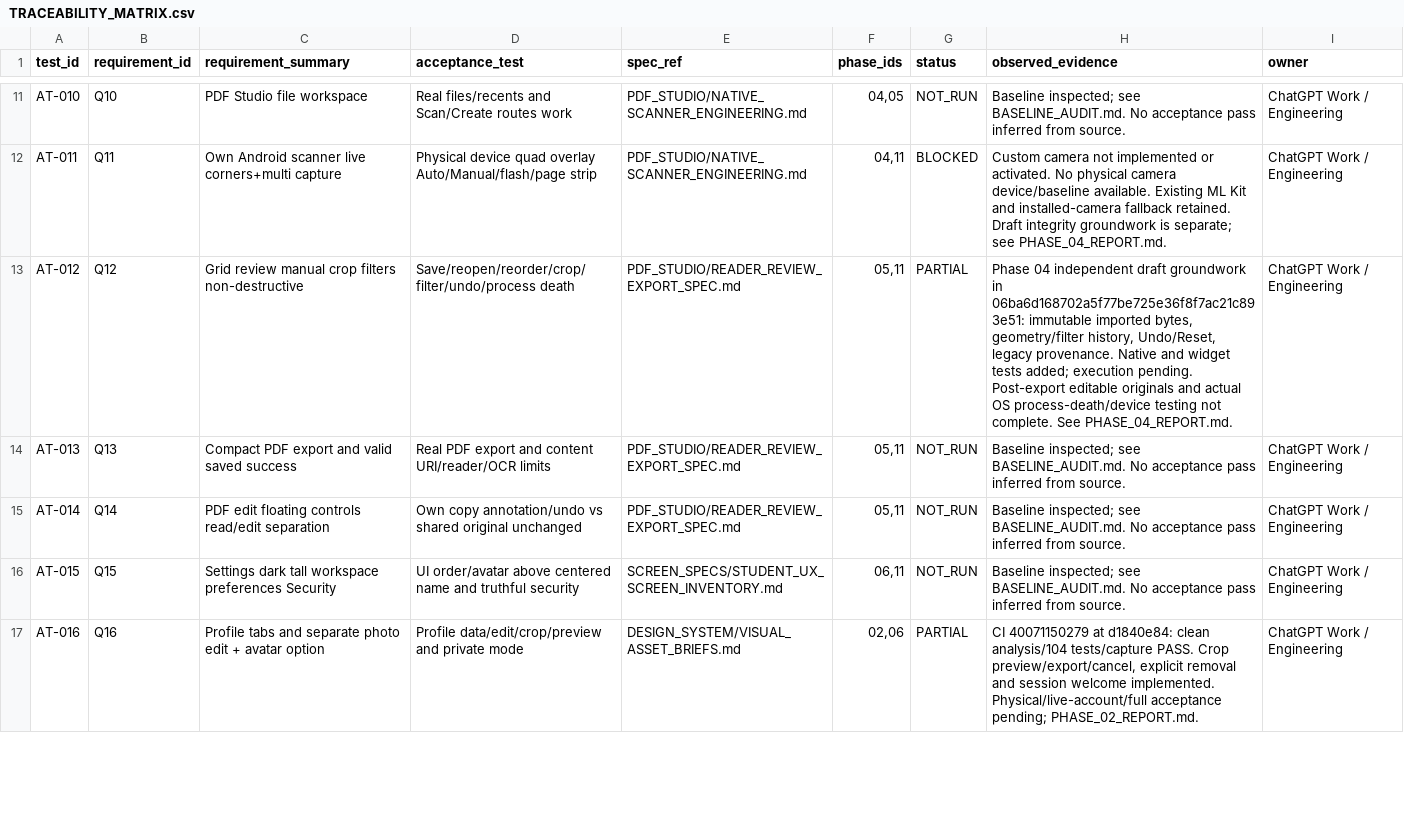
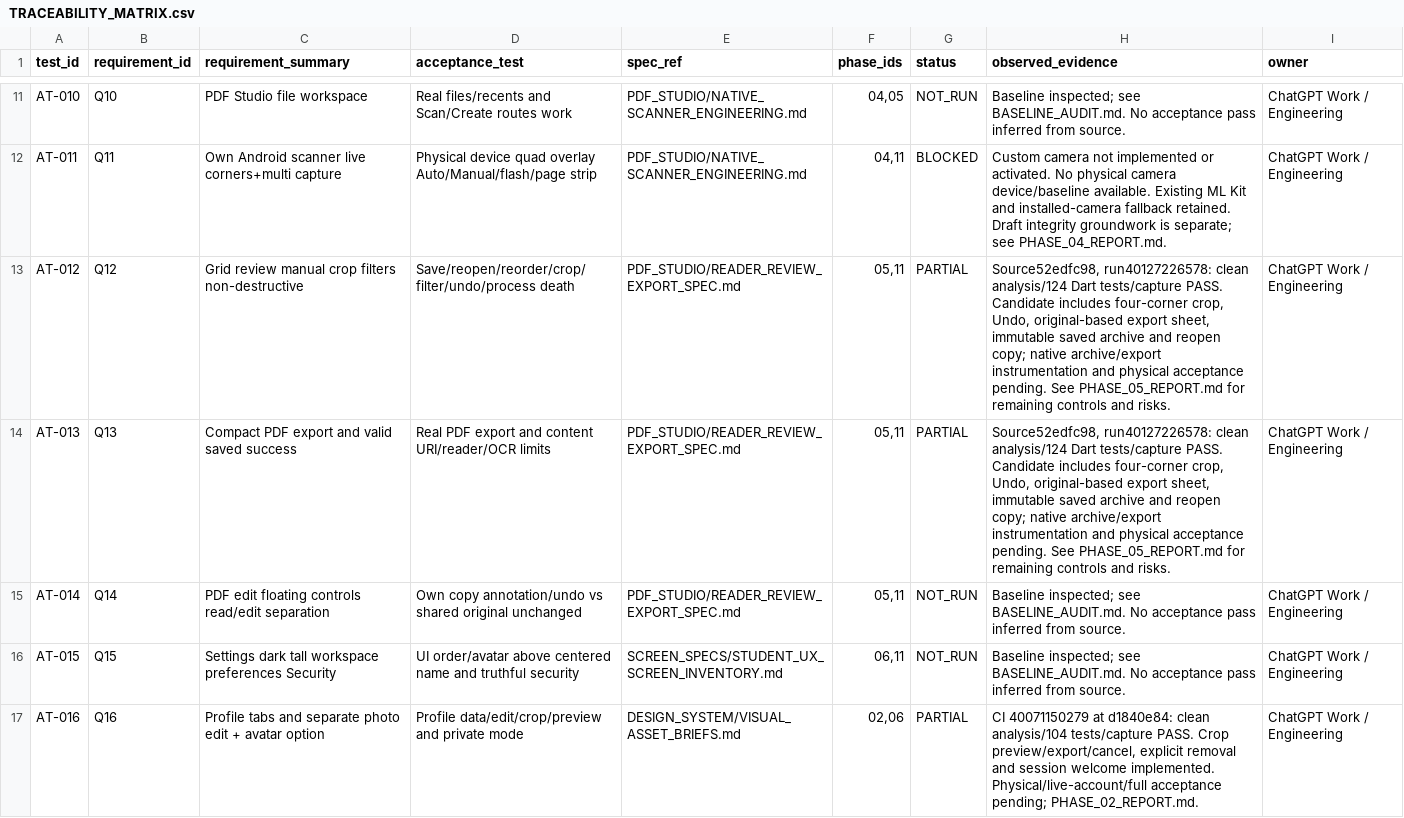
Before and after one commit to Horizon003/backup-hyzen-app, a CSV file: docs/handoff/TRACEABILITY_MATRIX.csv, drawn as a sheet; only a part is shown, gaps mark what is left out.

Commit message:
Record 124 passing tests and editable archive acceptance limits

```diff
--- a/docs/handoff/TRACEABILITY_MATRIX.csv
+++ b/docs/handoff/TRACEABILITY_MATRIX.csv
@@ -12,4 +12,4 @@ AT-010,Q10,PDF Studio file workspace,Real files/recents and Scan/Create routes w
 AT-011,Q11,Own Android scanner live corners+multi capture,Physical device quad overlay Auto/Manual/flash/page strip,PDF_STUDIO/NATIVE_SCANNER_ENGINEERING.md,"04,11",BLOCKED,Custom camera not implemented or activated. No physical camera device/baseline available. Existing ML Kit and installed-camera fallback retained. Draft integrity groundwork is separate; see PHASE_04_REPORT.md.,ChatGPT Work / Engineering
-AT-012,Q12,Grid review manual crop filters non-destructive,Save/reopen/reorder/crop/filter/undo/process death,PDF_STUDIO/READER_REVIEW_EXPORT_SPEC.md,"05,11",PARTIAL,"Phase 04 independent draft groundwork in 06ba6d168702a5f77be725e36f8f7ac21c893e51: immutable imported bytes, geometry/filter history, Undo/Reset, legacy provenance. Native and widget tests added; execution pending. Post-export editable originals and actual OS process-death/device testing not complete. See PHASE_04_REPORT.md.",ChatGPT Work / Engineering
-AT-013,Q13,Compact PDF export and valid saved success,Real PDF export and content URI/reader/OCR limits,PDF_STUDIO/READER_REVIEW_EXPORT_SPEC.md,"05,11",NOT_RUN,Baseline inspected; see BASELINE_AUDIT.md. No acceptance pass inferred from source.,ChatGPT Work / Engineering
+AT-012,Q12,Grid review manual crop filters non-destructive,Save/reopen/reorder/crop/filter/undo/process death,PDF_STUDIO/READER_REVIEW_EXPORT_SPEC.md,"05,11",PARTIAL,"Source52edfc98, run40127226578: clean analysis/124 Dart tests/capture PASS. Candidate includes four-corner crop, Undo, original-based export sheet, immutable saved archive and reopen copy; native archive/export instrumentation and physical acceptance pending. See PHASE_05_REPORT.md for remaining controls and risks.",ChatGPT Work / Engineering
+AT-013,Q13,Compact PDF export and valid saved success,Real PDF export and content URI/reader/OCR limits,PDF_STUDIO/READER_REVIEW_EXPORT_SPEC.md,"05,11",PARTIAL,"Source52edfc98, run40127226578: clean analysis/124 Dart tests/capture PASS. Candidate includes four-corner crop, Undo, original-based export sheet, immutable saved archive and reopen copy; native archive/export instrumentation and physical acceptance pending. See PHASE_05_REPORT.md for remaining controls and risks.",ChatGPT Work / Engineering
 AT-014,Q14,PDF edit floating controls read/edit separation,Own copy annotation/undo vs shared original unchanged,PDF_STUDIO/READER_REVIEW_EXPORT_SPEC.md,"05,11",NOT_RUN,Baseline inspected; see BASELINE_AUDIT.md. No acceptance pass inferred from source.,ChatGPT Work / Engineering
```
Also changed, not shown: 2 other files.
